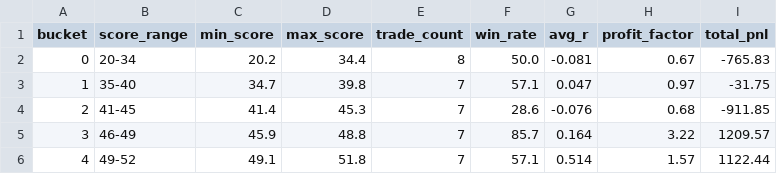
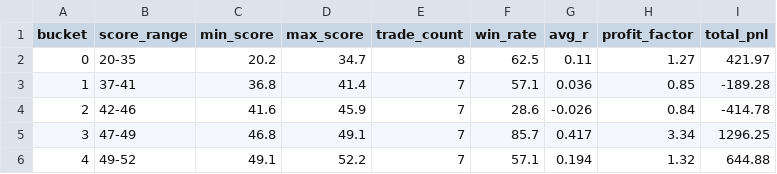
Before and after one commit to NolCorp1/Python-Financial-Expert, a CSV file: outputs/score_bucket_report.csv, drawn as a sheet; only a part is shown; the diff covers the shown part only.

```diff
--- a/outputs/score_bucket_report.csv
+++ b/outputs/score_bucket_report.csv
@@ -1,6 +1,6 @@
 bucket,score_range,min_score,max_score,trade_count,win_rate,avg_r,profit_factor,total_pnl
-0,20-34,20.2,34.4,8,50.0,-0.081,0.67,-765.83
-1,35-40,34.7,39.8,7,57.1,0.047,0.97,-31.75
-2,41-45,41.4,45.3,7,28.6,-0.076,0.68,-911.85
-3,46-49,45.9,48.8,7,85.7,0.164,3.22,1209.57
-4,49-52,49.1,51.8,7,57.1,0.514,1.57,1122.44
+0,20-35,20.2,34.7,8,62.5,0.11,1.27,421.97
+1,37-41,36.8,41.4,7,57.1,0.036,0.85,-189.28
+2,42-46,41.6,45.9,7,28.6,-0.026,0.84,-414.78
+3,47-49,46.8,49.1,7,85.7,0.417,3.34,1296.25
+4,49-52,49.1,52.2,7,57.1,0.194,1.32,644.88
```
Also changed, not shown: 33 edited cells elsewhere in this file, outputs/equity.csv, outputs/feature_attribution_report.csv, 15 other files.
